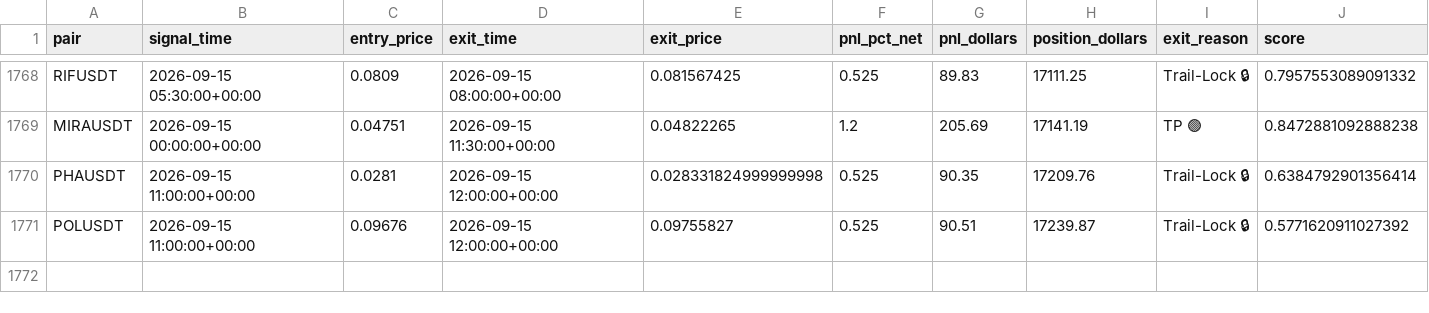
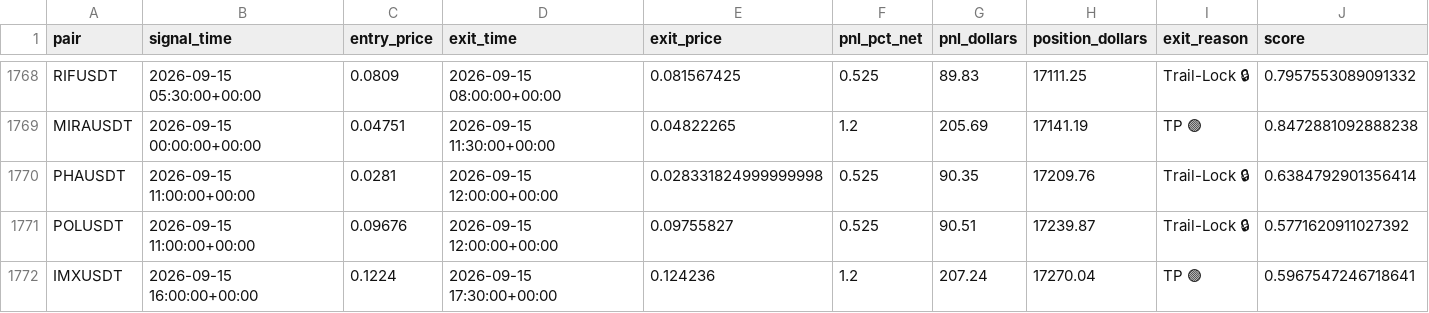
Before and after one commit to tlal1000666-ux/wurfect, a CSV file: shadow_trades_log.csv, drawn as a sheet; only a part is shown, gaps mark what is left out; rows hold the shown columns only; the diff names each change by its address in the sheet, - before the commit and + after, or states it on an @@ line.

```diff
--- a/shadow_trades_log.csv
+++ b/shadow_trades_log.csv
+row 1772: IMXUSDT | 2026-09-15 16:00:00+00:00 | 0.1224 | 2026-09-15 17:30:00+00:00 | 0.124236 | 1.2 | 207.24 | 17270.04 | TP 🟢 | 0.5967547246718641
```
Also changed, not shown: trades_log.csv, 1 other file.
